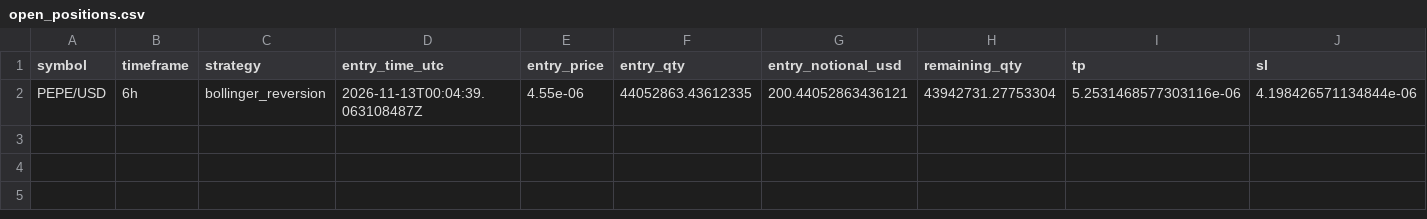
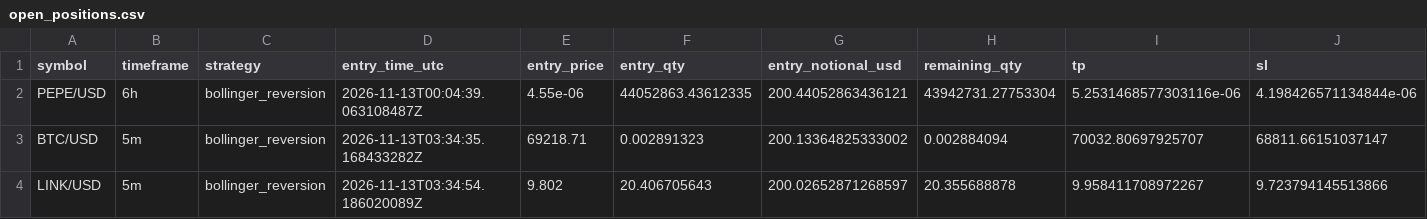
Before and after one commit to Rand0mUs3r-afk/CryptoStrategyLab, a CSV file: open_positions.csv, drawn as a sheet; only a part is shown; rows hold the shown columns only; the diff names each change by its address in the sheet, - before the commit and + after, or states it on an @@ line.

```diff
--- a/open_positions.csv
+++ b/open_positions.csv
+row 3: BTC/USD | 5m | bollinger_reversion | 2026-11-13T03:34:35.168433282Z | 69218.71 | 0.002891323 | 200.13364825333002 | 0.002884094 | 70032.80697925707 | 68811.66151037147
+row 4: LINK/USD | 5m | bollinger_reversion | 2026-11-13T03:34:54.186020089Z | 9.802 | 20.406705643 | 200.02652871268597 | 20.355688878 | 9.958411708972267 | 9.723794145513866
```
Also changed, not shown: orders.csv, reconciliation.csv, 9 other files.
